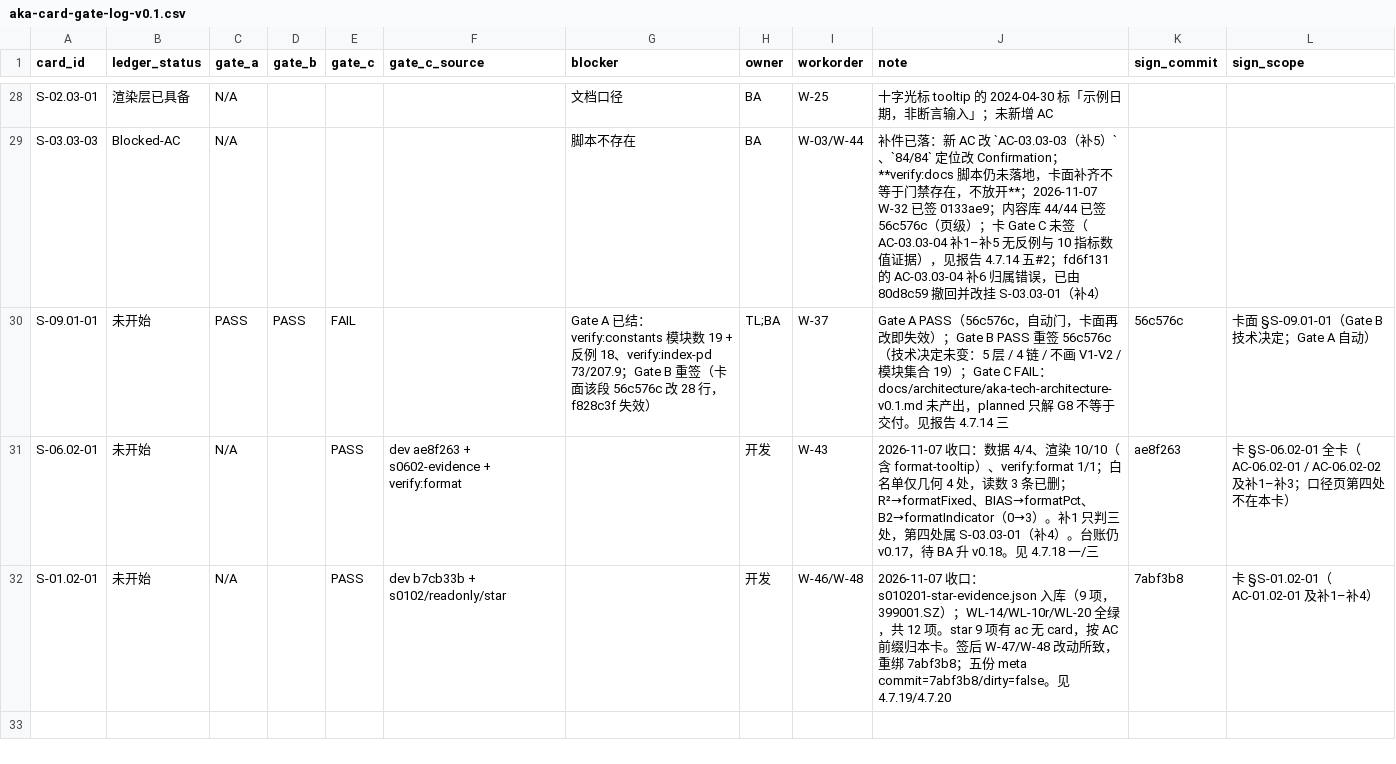
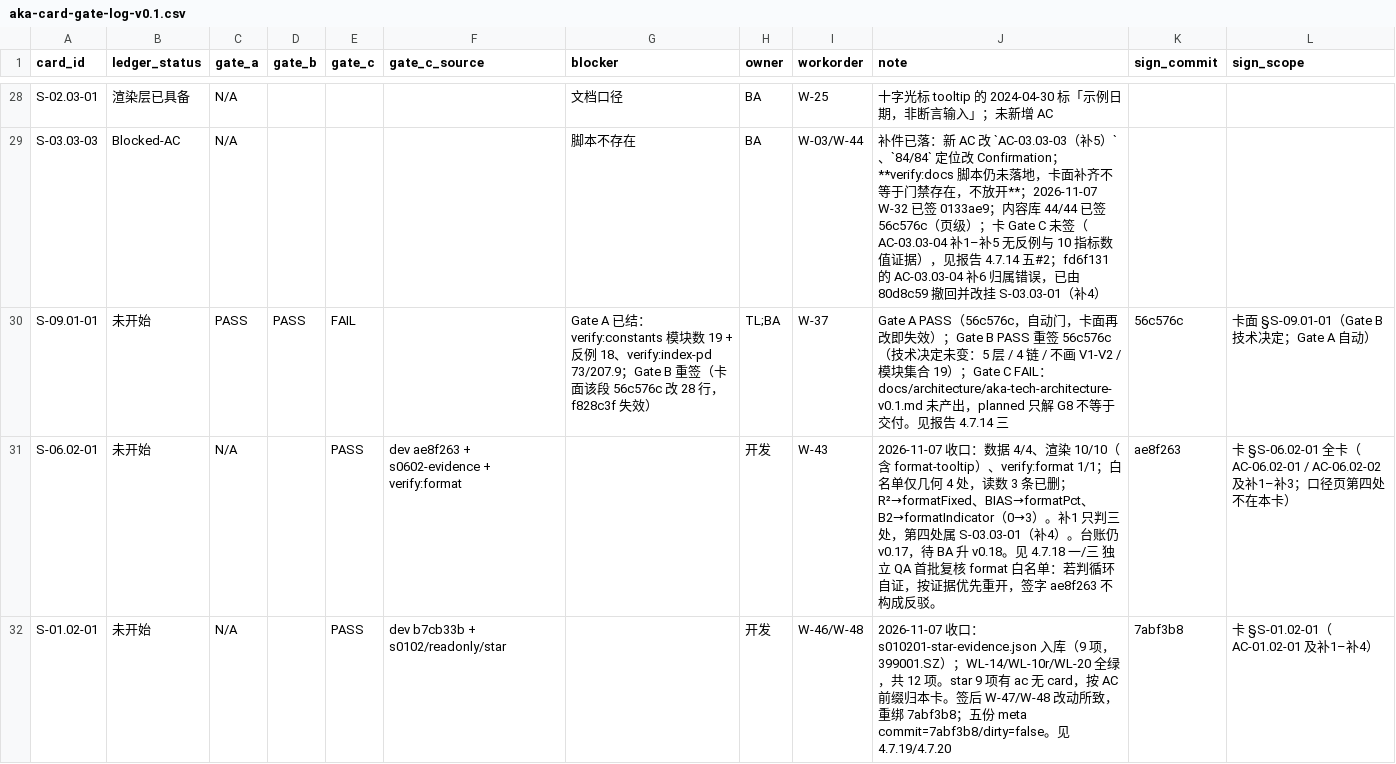
Before and after one commit to man-want-fly/aka, a CSV file: docs/qa/aka-card-gate-log-v0.1.csv, drawn as a sheet; only a part is shown, gaps mark what is left out.

```diff
--- a/docs/qa/aka-card-gate-log-v0.1.csv
+++ b/docs/qa/aka-card-gate-log-v0.1.csv
@@ -30,3 +30,3 @@ S-03.03-03,Blocked-AC,N/A,,,,脚本不存在,BA,W-03/W-44,补件已落：新 AC
 S-09.01-01,未开始,PASS,PASS,FAIL,,Gate A 已结：verify:constants 模块数 19 + 反例 18、verify:index-pd 73/207.9；Gate B 重签（卡面该段 56c576c 改 28 行，f828c3f 失效）,TL;BA,W-37,Gate A PASS（56c576c，自动门，卡面再改即失效）；Gate B PASS 重签 56c576c（技术决定未变：5 层 / 4 链 / 不画 V1-V2 / 模块集合 19）；Gate C FAIL：docs/architecture/aka-tech-architecture-v0.1.md 未产出，planned 只解 G8 不等于交付。见报告 4.7.14 三,56c576c,卡面 §S-09.01-01（Gate B 技术决定；Gate A 自动）
-S-06.02-01,未开始,N/A,,PASS,dev ae8f263 + s0602-evidence + verify:format,,开发,W-43,2026-11-07 收口：数据 4/4、渲染 10/10（含 format-tooltip）、verify:format 1/1；白名单仅几何 4 处，读数 3 条已删；R²→formatFixed、BIAS→formatPct、B2→formatIndicator（0→3）。补1 只判三处，第四处属 S-03.03-01（补4）。台账仍 v0.17，待 BA 升 v0.18。见 4.7.18 一/三,ae8f263,卡 §S-06.02-01 全卡（AC-06.02-01 / AC-06.02-02 及补1–补3；口径页第四处不在本卡）
+S-06.02-01,未开始,N/A,,PASS,dev ae8f263 + s0602-evidence + verify:format,,开发,W-43,2026-11-07 收口：数据 4/4、渲染 10/10（含 format-tooltip）、verify:format 1/1；白名单仅几何 4 处，读数 3 条已删；R²→formatFixed、BIAS→formatPct、B2→formatIndicator（0→3）。补1 只判三处，第四处属 S-03.03-01（补4）。台账仍 v0.17，待 BA 升 v0.18。见 4.7.18 一/三 独立 QA 首批复核 format 白名单：若判循环自证，按证据优先重开，签字 ae8f263 不构成反驳。,ae8f263,卡 §S-06.02-01 全卡（AC-06.02-01 / AC-06.02-02 及补1–补3；口径页第四处不在本卡）
 S-01.02-01,未开始,N/A,,PASS,dev b7cb33b + s0102/readonly/star,,开发,W-46/W-48,2026-11-07 收口：s010201-star-evidence.json 入库（9 项，399001.SZ）；WL-14/WL-10r/WL-20 全绿，共 12 项。star 9 项有 ac 无 card，按 AC 前缀归本卡。签后 W-47/W-48 改动所致，重绑 7abf3b8；五份 meta commit=7abf3b8/dirty=false。见 4.7.19/4.7.20,7abf3b8,卡 §S-01.02-01（AC-01.02-01 及补1–补4）
```
Also changed, not shown: 2 other files.
